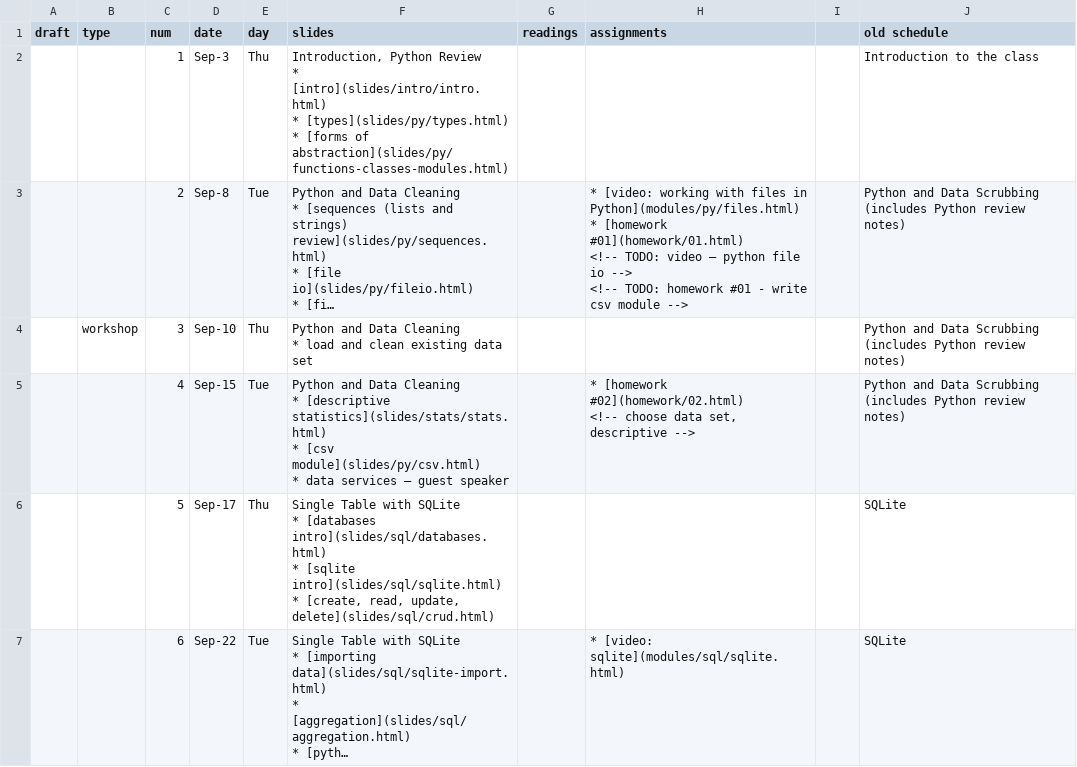
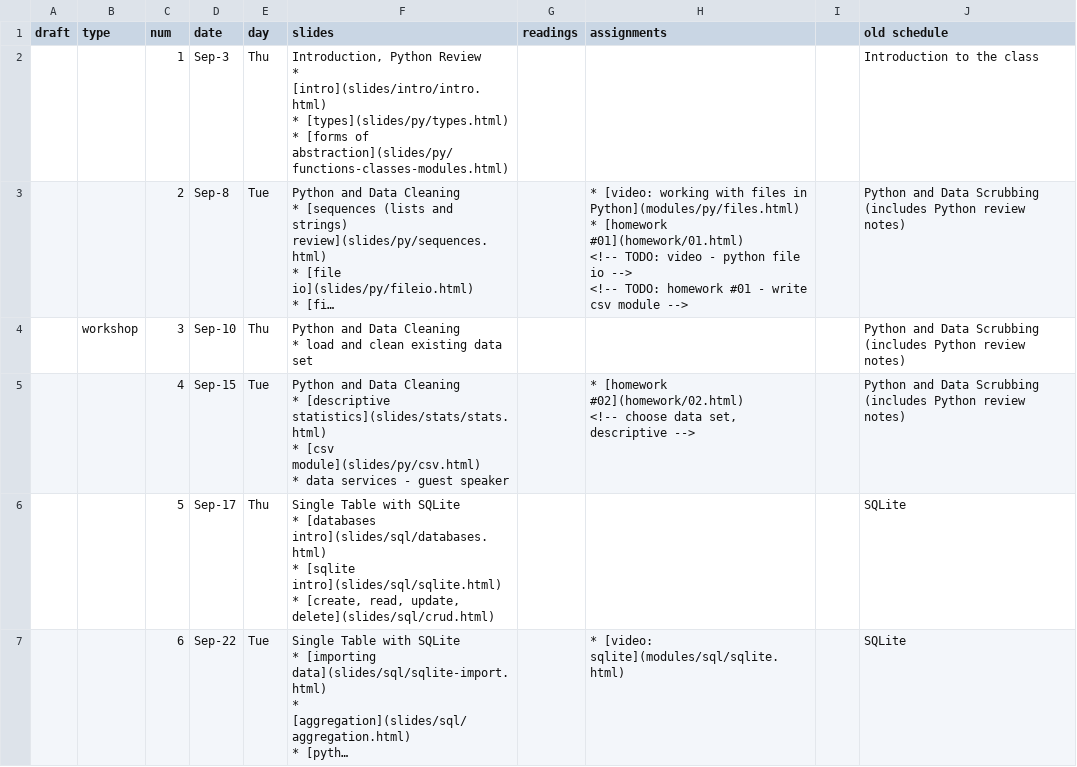
Before and after one commit to foureyes/csci-ua.0060-fall2020-001, a CSV file: _data/ddi-schedule.csv, drawn as a sheet; only a part is shown; long unchanged cells end in …; the diff names each change by its address in the sheet, - before the commit and + after, or states it on an @@ line.

Commit message:
fix schedule

```diff
--- a/_data/ddi-schedule.csv
+++ b/_data/ddi-schedule.csv
-H3 (assignments): …TODO: video – python file…
+H3 (assignments): …TODO: video - python file…
-F5 (slides): …data services – guest speaker
+F5 (slides): …data services - guest speaker
```
